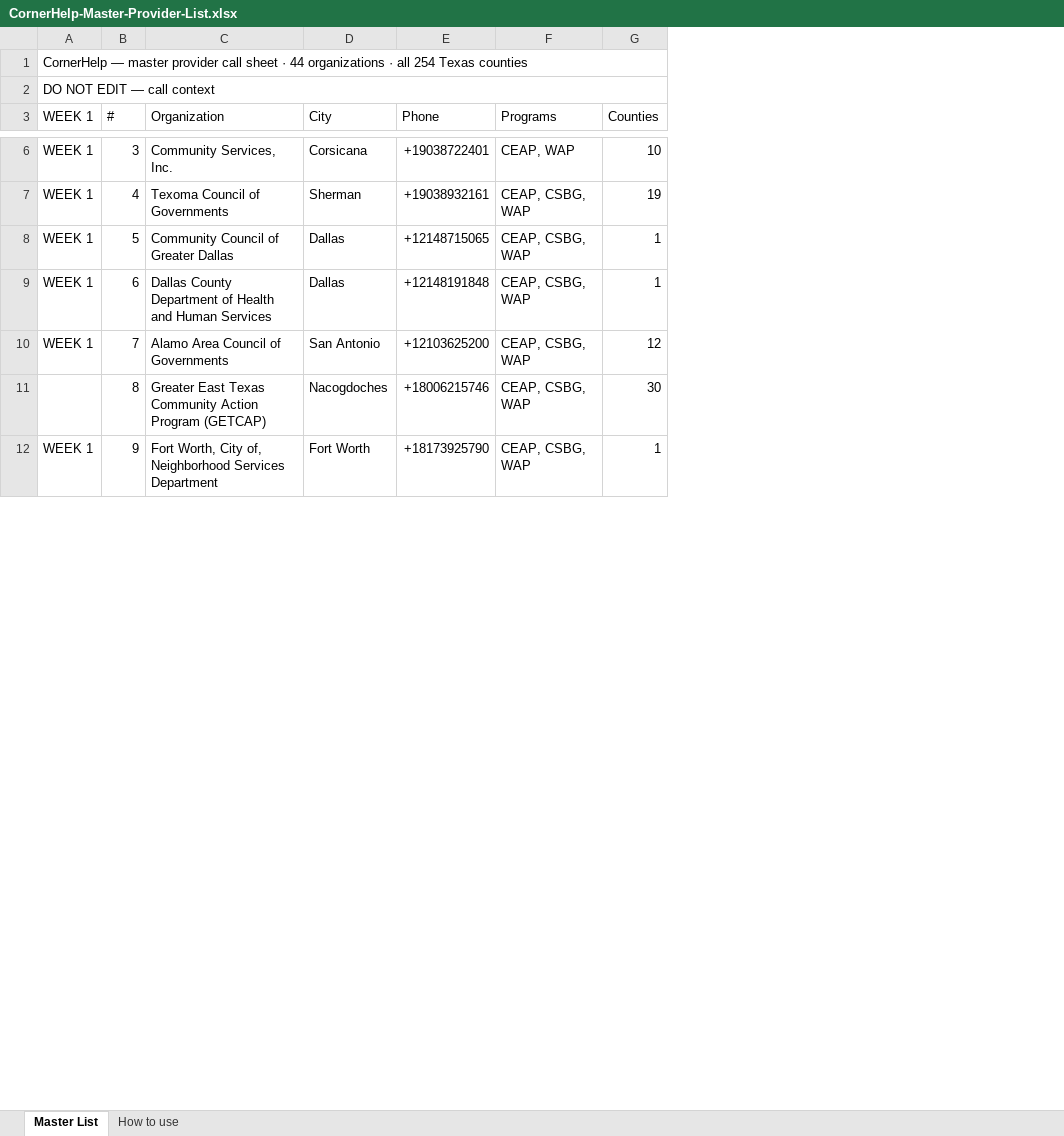
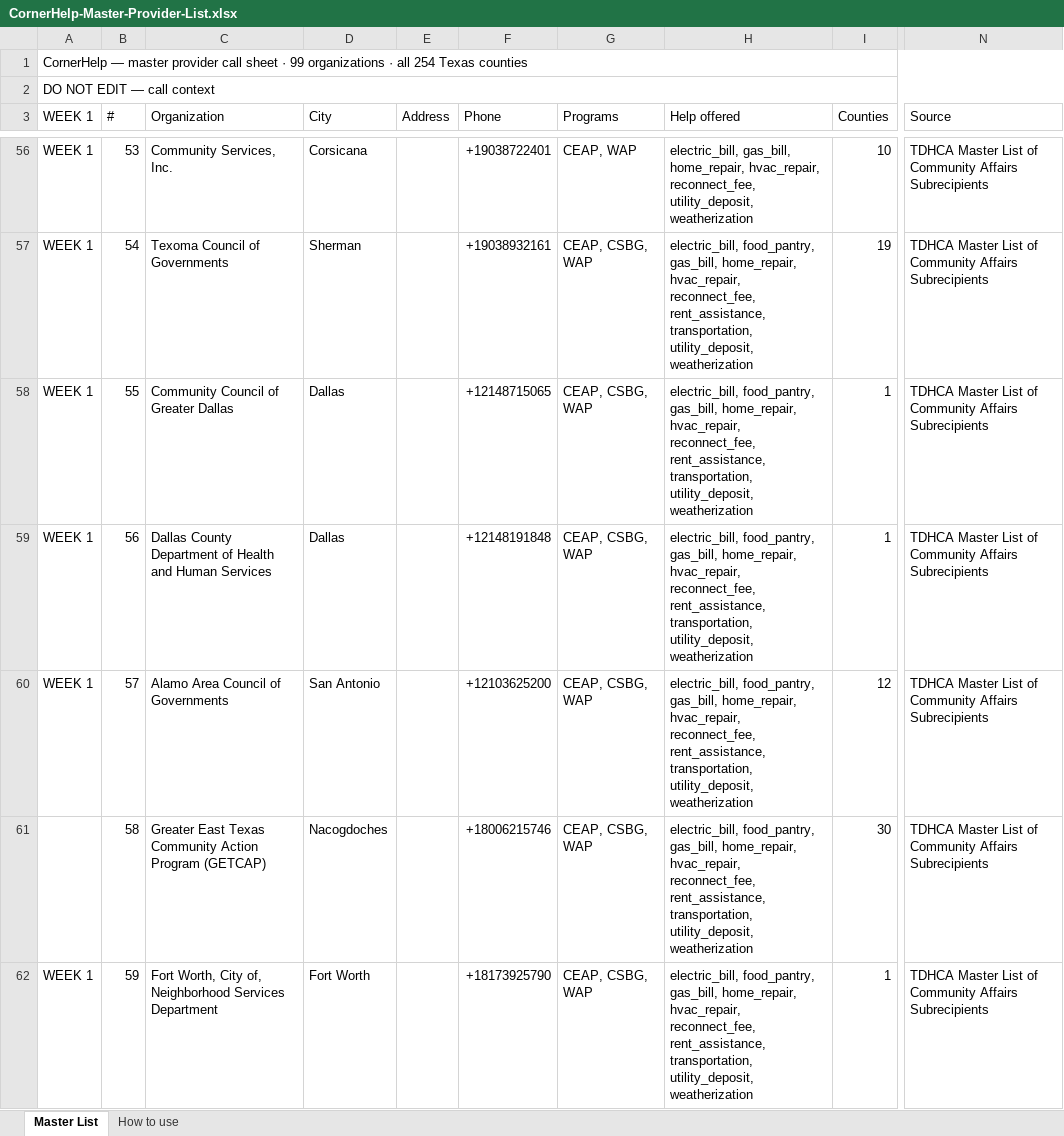
Before and after one commit to 80439jk/helpthatsopen, an Excel workbook: data/call-sheets/CornerHelp-Master-Provider-List.xlsx, sheet Master List, drawn as a sheet; only a part is shown, gaps mark what is left out; values as stored, in another font and other column widths than the file's, no cell formats; charts and pictures not drawn; addresses are those after the commit; the diff covers the shown part only; the diff names each change by its address in the sheet, - before the commit and + after, or states it on an @@ line.

```diff
--- a/data/call-sheets/CornerHelp-Master-Provider-List.xlsx (sheet Master List)
+++ b/data/call-sheets/CornerHelp-Master-Provider-List.xlsx (sheet Master List)
+column E (Address), empty
+column H (Help offered), rows 56-62: electric_bill, gas_bill, home_repair, hvac_repair, reconnect_fee, utility_deposit, weatherization | electric_bill, food_pantry, gas_bill, home_repair, hvac_repair, reconnect_fee, rent_assistance, transportation, utility_deposit, weatherization | electric_bill, food_pantry, gas_bill, home_repair, hvac_repair, reconnect_fee, rent_assistance, transportation, utility_deposit, weatherization | electric_bill, food_pantry, gas_bill, home_repair, hvac_repair, reconnect_fee, rent_assistance, transportation, utility_deposit, weatherization | electric_bill, food_pantry, gas_bill, home_repair, hvac_repair, reconnect_fee, rent_assistance, transportation, utility_deposit, weatherization | electric_bill, food_pantry, gas_bill, home_repair, hvac_repair, reconnect_fee, rent_assistance, transportation, utility_deposit, weatherization | electric_bill, food_pantry, gas_bill, home_repair, hvac_repair, reconnect_fee, rent_assistance, transportation, utility_deposit, weatherization
+column N (Source), rows 56-62: all TDHCA Master List of Community Affairs Subrecipients
-A1 (WEEK 1): …sheet · 44 organizations ·…
+A1 (WEEK 1): …sheet · 99 organizations ·…
-B56 (#): 3
+B56 (#): 53
-B57 (#): 4
+B57 (#): 54
-B58 (#): 5
+B58 (#): 55
-B59 (#): 6
+B59 (#): 56
-B60 (#): 7
+B60 (#): 57
-B61 (#): 8
+B61 (#): 58
-B62 (#): 9
+B62 (#): 59
```
Also changed, not shown: 55 added rows and 35 edited cells elsewhere in this sheet, sheet How to use, cell formats, 4 other files.
